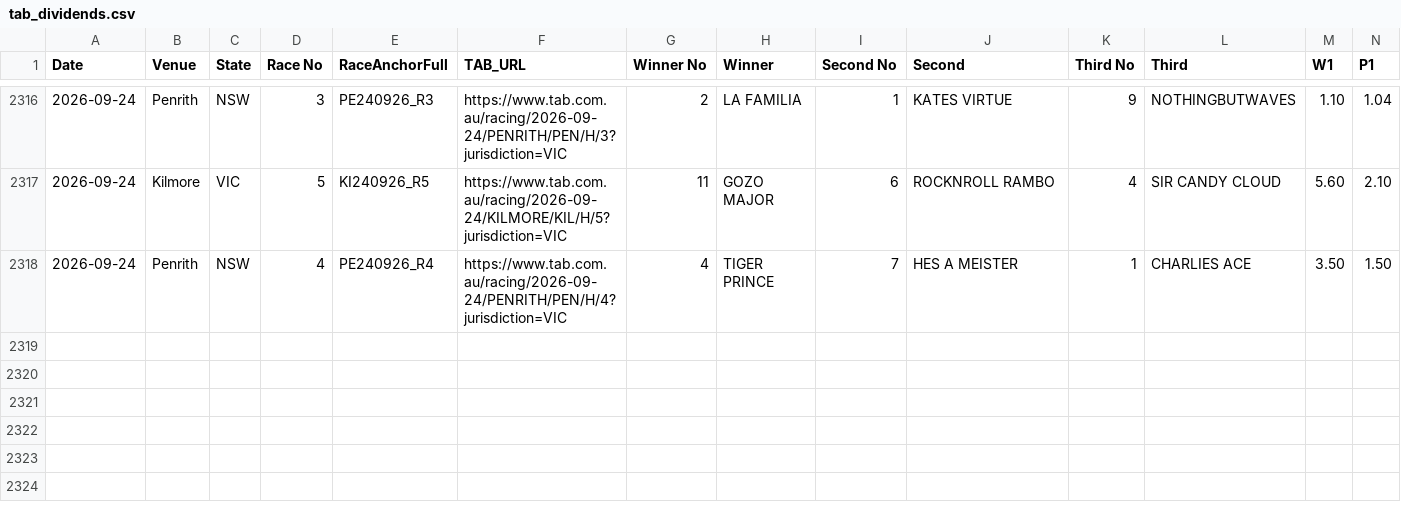
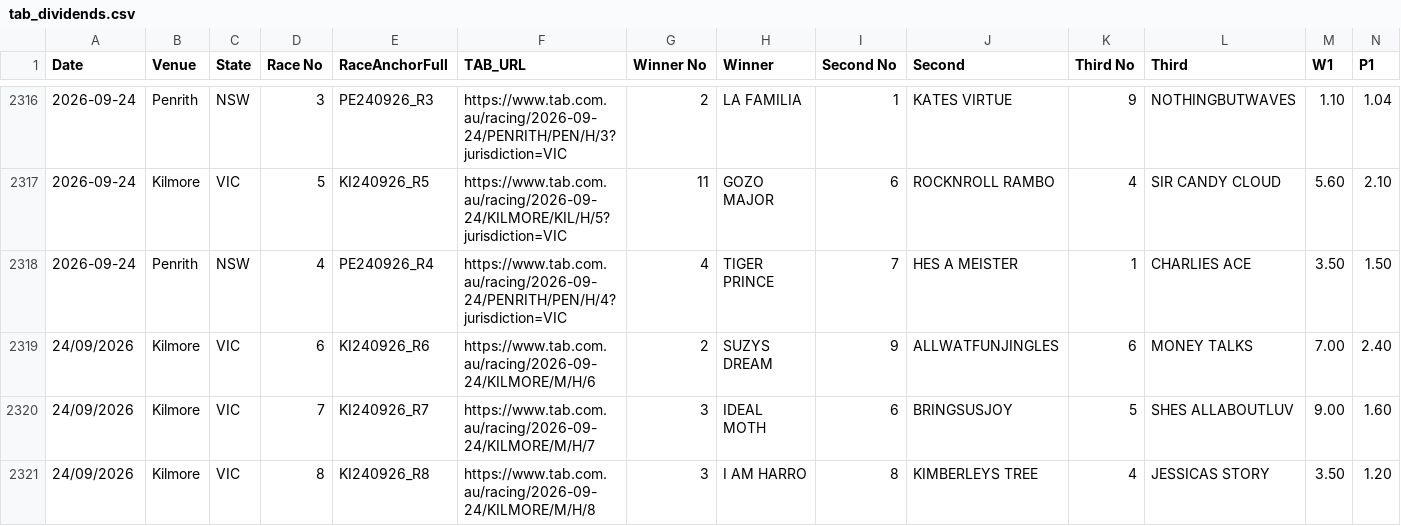
Before and after one commit to harnessapp/Trotify, a CSV file: tab_dividends.csv, drawn as a sheet; only a part is shown, gaps mark what is left out; rows hold the shown columns only; the diff names each change by its address in the sheet, - before the commit and + after, or states it on an @@ line.

```diff
--- a/tab_dividends.csv
+++ b/tab_dividends.csv
+row 2319: 24/09/2026 | Kilmore | VIC | 6 | KI240926_R6 | https://www.tab.com.au/racing/2026-09-24/KILMORE/M/H/6 | 2 | SUZYS DREAM | 9 | ALLWATFUNJINGLES | 6 | MONEY TALKS | 7.00 | 2.40
+row 2320: 24/09/2026 | Kilmore | VIC | 7 | KI240926_R7 | https://www.tab.com.au/racing/2026-09-24/KILMORE/M/H/7 | 3 | IDEAL MOTH | 6 | BRINGSUSJOY | 5 | SHES ALLABOUTLUV | 9.00 | 1.60
+row 2321: 24/09/2026 | Kilmore | VIC | 8 | KI240926_R8 | https://www.tab.com.au/racing/2026-09-24/KILMORE/M/H/8 | 3 | I AM HARRO | 8 | KIMBERLEYS TREE | 4 | JESSICAS STORY | 3.50 | 1.20
```
Also changed, not shown: 4 other files.
